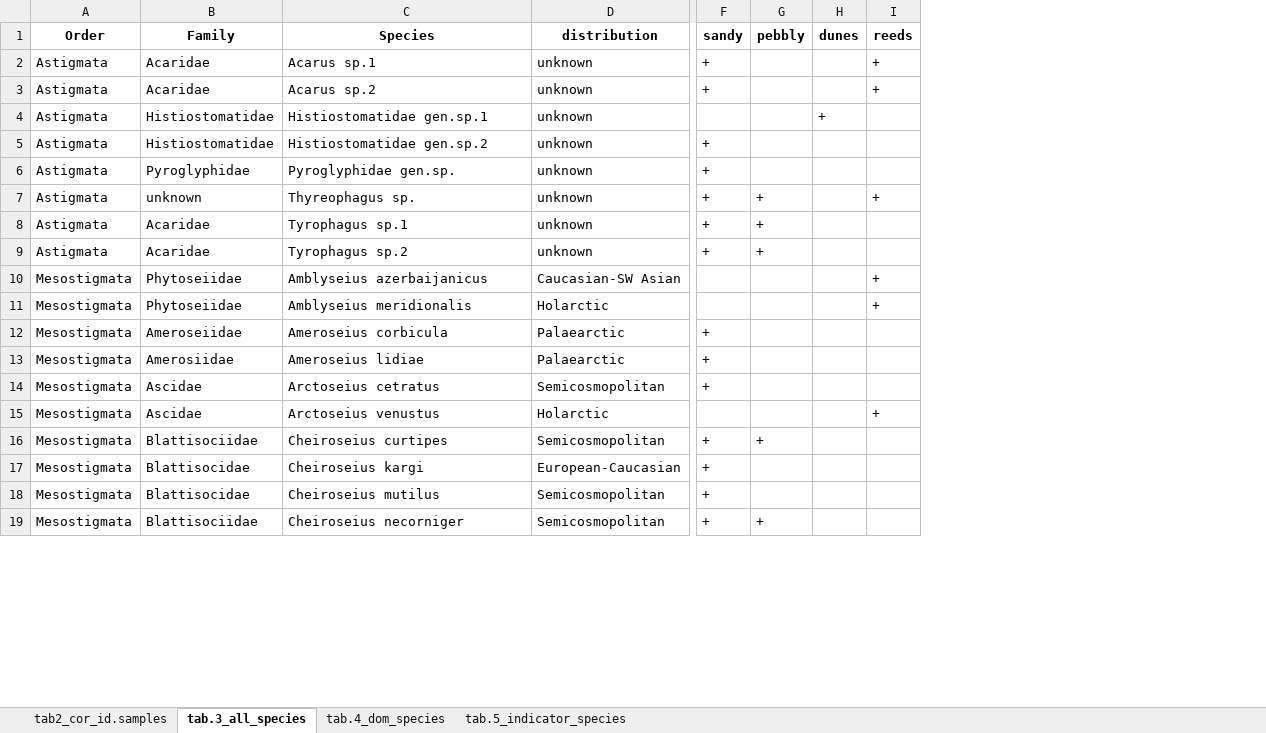
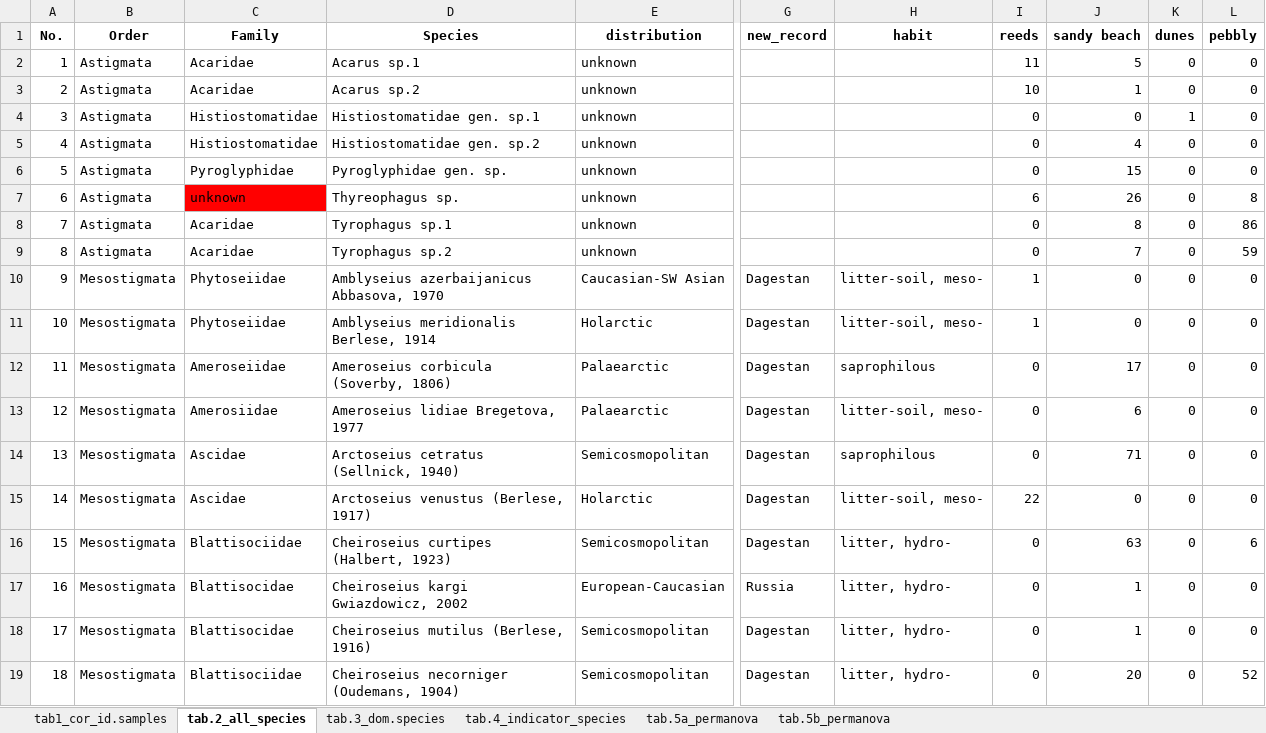
Before and after one commit to ANSozontov/samoor_2024, an Excel workbook: samoor_tables.xlsx, sheet tab.2_all_species, drawn as a sheet; only a part is shown, gaps mark what is left out; values as stored, in another font and other column widths than the file's, no borders; conditional formats not drawn; removed rows and columns are numbered as before the commit, all else as after; the diff covers the shown part only; the diff names each change by its address in the sheet, - before the commit and + after, or states it on an @@ line.

```diff
--- a/samoor_tables.xlsx (sheet tab.2_all_species)
+++ b/samoor_tables.xlsx (sheet tab.2_all_species)
-sheet tab: tab2_cor_id.samples
+sheet tab: tab1_cor_id.samples
-sheet tab: tab.3_all_species
+sheet tab: tab.2_all_species
-sheet tab: tab.4_dom_species
+sheet tab: tab.3_dom.species
-sheet tab: tab.5_indicator_species
+sheet tab: tab.4_indicator_species
+sheet tab: tab.5a_permanova
+sheet tab: tab.5b_permanova
+column A (No.), rows 2-19: 1 | 2 | 3 | 4 | 5 | 6 | 7 | 8 | 9 | 10 | 11 | 12 | 13 | 14 | 15 | 16 | 17 | 18
-column F (sandy), rows 2-19: + | + |  | + | + | + | + | + |  |  | + | + | + |  | + | + | + | +
-column G (pebbly), rows 7-19: + | + | + |  |  |  |  |  |  | + |  |  | +
-column H (dunes), row 4: +
+column G (new_record), rows 10-19: Dagestan | Dagestan | Dagestan | Dagestan | Dagestan | Dagestan | Dagestan | Russia | Dagestan | Dagestan
+column H (habit), rows 10-19: litter-soil, meso- | litter-soil, meso- | saprophilous | litter-soil, meso- | saprophilous | litter-soil, meso- | litter, hydro- | litter, hydro- | litter, hydro- | litter, hydro-
+column J (sandy beach), rows 2-19: 5 | 1 | 0 | 4 | 15 | 26 | 8 | 7 | 0 | 0 | 17 | 6 | 71 | 0 | 63 | 1 | 1 | 20
+column K (dunes), rows 2-19: 0 | 0 | 1 | 0 | 0 | 0 | 0 | 0 | 0 | 0 | 0 | 0 | 0 | 0 | 0 | 0 | 0 | 0
+column L (pebbly), rows 2-19: 0 | 0 | 0 | 0 | 0 | 8 | 86 | 59 | 0 | 0 | 0 | 0 | 0 | 0 | 6 | 0 | 0 | 52
-I2 (reeds): +
+I2 (reeds): 11
-I3 (reeds): +
+I3 (reeds): 10
-D4 (Species): Histiostomatidae gen.sp.1
+D4 (Species): Histiostomatidae gen. sp.1
-I4:I6 (reeds): (empty)
+I4:I6 (reeds): 0
-D5 (Species): Histiostomatidae gen.sp.2
+D5 (Species): Histiostomatidae gen. sp.2
-D6 (Species): Pyroglyphidae gen.sp.
+D6 (Species): Pyroglyphidae gen. sp.
-C7 fill: none
+C7 fill: #FF0000
-I7 (reeds): +
+I7 (reeds): 6
-I8:I9 (reeds): (empty)
+I8:I9 (reeds): 0
-D10 (Species): Amblyseius azerbaijanicus
+D10 (Species): Amblyseius azerbaijanicus Abbasova, 1970
-I10:I11 (reeds): +
+I10:I11 (reeds): 1
-D11 (Species): Amblyseius meridionalis
+D11 (Species): Amblyseius meridionalis Berlese, 1914
-D12 (Species): Ameroseius corbicula
+D12 (Species): Ameroseius corbicula (Soverby, 1806)
-I12:I14 (reeds): (empty)
+I12:I14 (reeds): 0
-D13 (Species): Ameroseius lidiae
+D13 (Species): Ameroseius lidiae Bregetova, 1977
-D14 (Species): Arctoseius cetratus
+D14 (Species): Arctoseius cetratus (Sellnick, 1940)
-D15 (Species): Arctoseius venustus
+D15 (Species): Arctoseius venustus (Berlese, 1917)
-I15 (reeds): +
+I15 (reeds): 22
-D16 (Species): Cheiroseius curtipes
+D16 (Species): Cheiroseius curtipes (Halbert, 1923)
-I16:I19 (reeds): (empty)
+I16:I19 (reeds): 0
-D17 (Species): Cheiroseius kargi
+D17 (Species): Cheiroseius kargi Gwiazdowicz, 2002
-D18 (Species): Cheiroseius mutilus
+D18 (Species): Cheiroseius mutilus (Berlese, 1916)
-D19 (Species): Cheiroseius necorniger
+D19 (Species): Cheiroseius necorniger (Oudemans, 1904)
```
Also changed, not shown: 234 edited cells elsewhere in this sheet, sheet tab.3_dom.species, sheet tab.4_indicator_species, sheet tab1_cor_id.samples, 5 other files.
